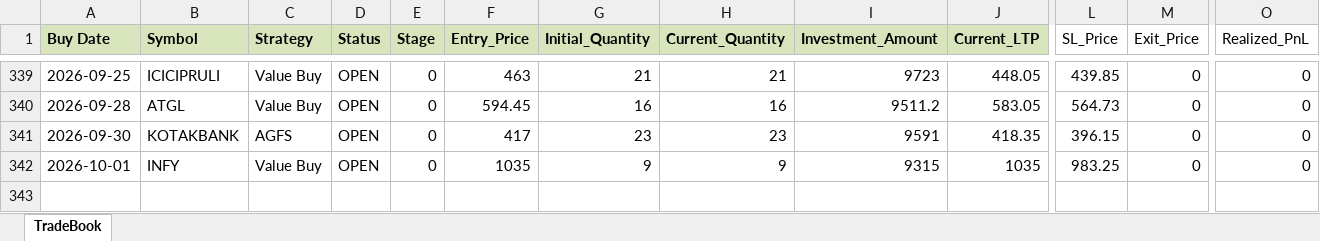
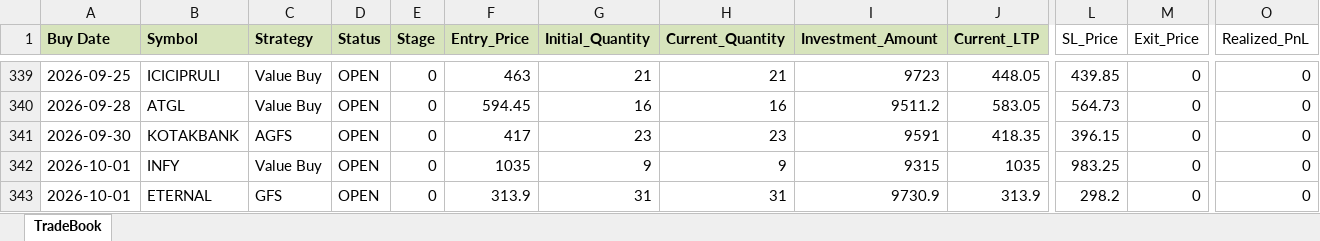
Before and after one commit to Manu4AI/Google-AntiGravity, an Excel workbook: Paper Trading Simulator/paper_trade_book.xlsx, sheet TradeBook, drawn as a sheet; only a part is shown, gaps mark what is left out; values as stored, in another font and other column widths than the file's, no borders; rows hold the shown columns only; the diff names each change by its address in the sheet, - before the commit and + after, or states it on an @@ line.

Commit message:
Auto-Commit: After Step 7: Paper Trading Update - 2026-10-02 16:48:45

```diff
--- a/Paper Trading Simulator/paper_trade_book.xlsx (sheet TradeBook)
+++ b/Paper Trading Simulator/paper_trade_book.xlsx (sheet TradeBook)
+row 343: 2026-10-01 | ETERNAL | GFS | OPEN | 0 | 313.9 | 31 | 31 | 9730.9 | 313.9 | 298.2 | 0 | 0
```
Also changed, not shown: 1 other file.
